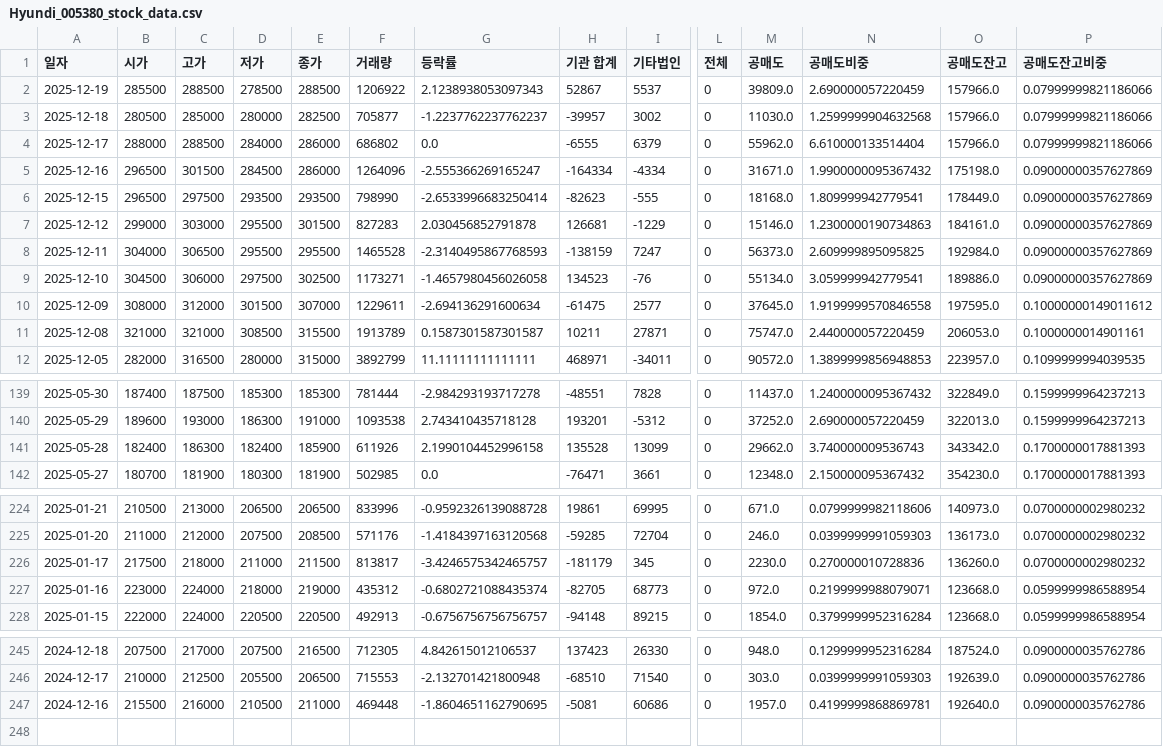
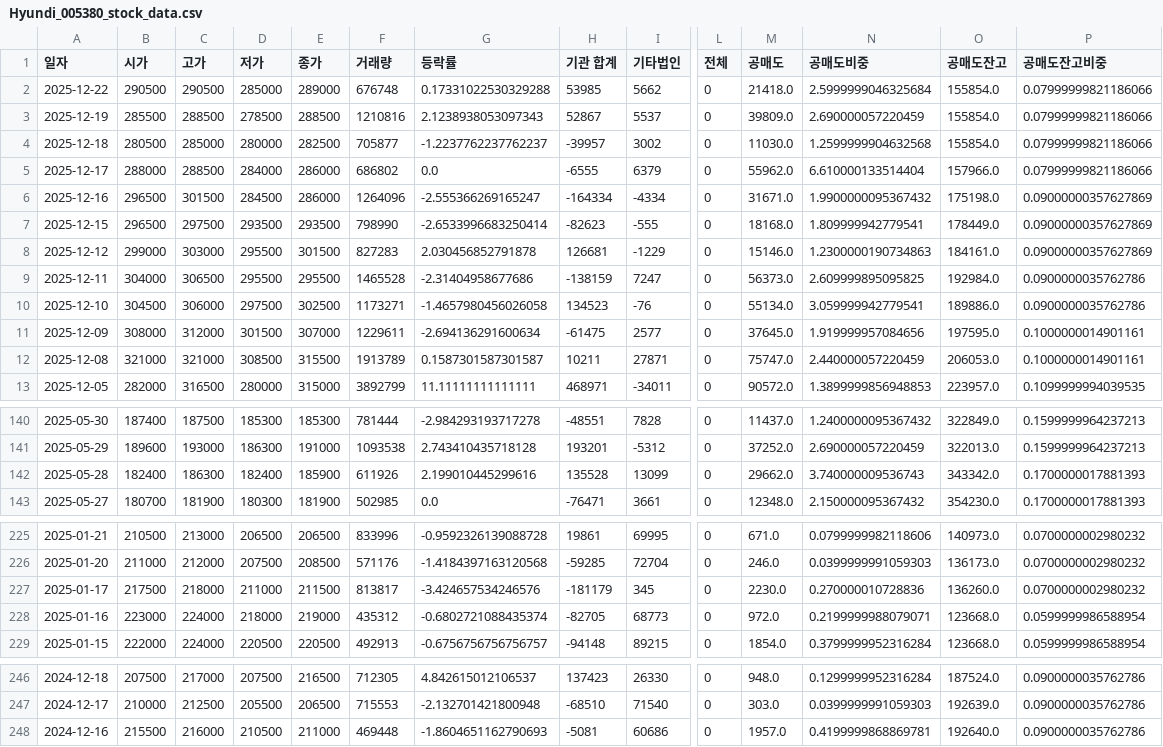
Before and after one commit to ccyun95/Automobile_robot_work, a CSV file: data/Hyundi_005380_stock_data.csv, drawn as a sheet; only a part is shown, gaps mark what is left out; addresses are those after the commit; rows hold the shown columns only; the diff names each change by its address in the sheet, - before the commit and + after, or states it on an @@ line.

```diff
--- a/data/Hyundi_005380_stock_data.csv
+++ b/data/Hyundi_005380_stock_data.csv
+row 2: 2025-12-22 | 290500 | 290500 | 285000 | 289000 | 676748 | 0.17331022530329288 | 53985 | 5662 | 0 | 21418.0 | 2.5999999046325684 | 155854.0 | 0.07999999821186066
-F3 (거래량): 1206922
+F3 (거래량): 1210816
-O3:O4 (공매도잔고): 157966.0
+O3:O4 (공매도잔고): 155854.0
-G9 (등락률): -2.3140495867768593
+G9 (등락률): -2.31404958677686
-P9:P10 (공매도잔고비중): 0.09000000357627869
+P9:P10 (공매도잔고비중): 0.0900000035762786
-N11 (공매도비중): 1.9199999570846558
+N11 (공매도비중): 1.919999957084656
-P11 (공매도잔고비중): 0.10000000149011612
+P11 (공매도잔고비중): 0.1000000014901161
-G142 (등락률): 2.1990104452996158
+G142 (등락률): 2.199010445299616
-G227 (등락률): -3.4246575342465757
+G227 (등락률): -3.424657534246576
-G248 (등락률): -1.8604651162790695
+G248 (등락률): -1.8604651162790693
```
Also changed, not shown: data/PnS_Robotics_460940_stock_data.csv, data/Robotis_108490_stock_data.csv, 8 other files.
